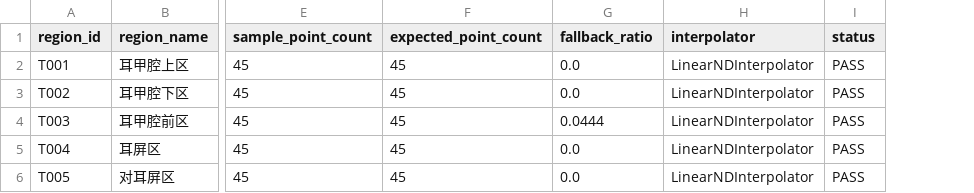
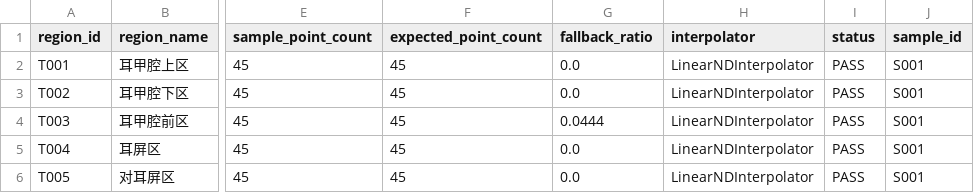
Before and after one commit to yanghc12323/Shokz-HF, a CSV file: output/qc/S001_R_qc.csv, drawn as a sheet; only a part is shown, gaps mark what is left out; the diff names each change by its address in the sheet, - before the commit and + after, or states it on an @@ line.

```diff
--- a/output/qc/S001_R_qc.csv
+++ b/output/qc/S001_R_qc.csv
+column J (sample_id), rows 2-6: all S001
```
Also changed, not shown: output/parameterized_points/S001_R_points.csv, output/parameterized_points/S002_R_points.csv, 13 other files.
